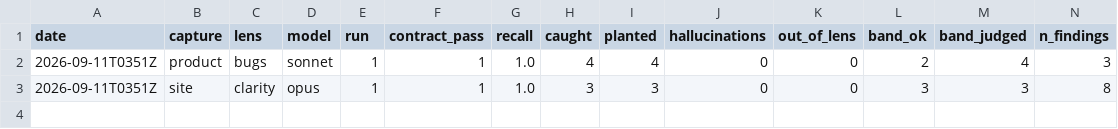
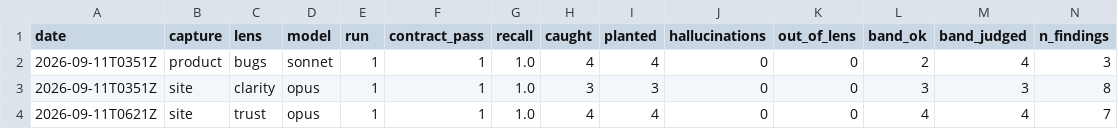
Before and after one commit to dariobianchi00/understudy, a CSV file: understudy/evals/results/history.csv, drawn as a sheet; only a part is shown; rows hold the shown columns only; the diff names each change by its address in the sheet, - before the commit and + after, or states it on an @@ line.

```diff
--- a/understudy/evals/results/history.csv
+++ b/understudy/evals/results/history.csv
+row 4: 2026-09-11T0621Z | site | trust | opus | 1 | 1 | 1.0 | 4 | 4 | 0 | 0 | 4 | 4 | 7
```
Also changed, not shown: 8 other files.
